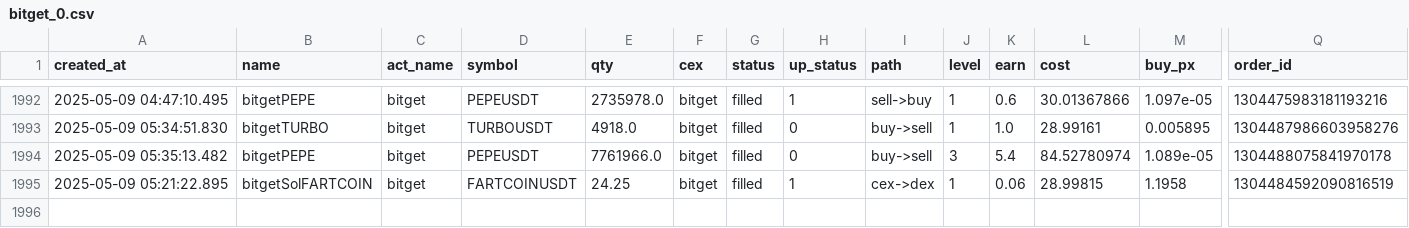
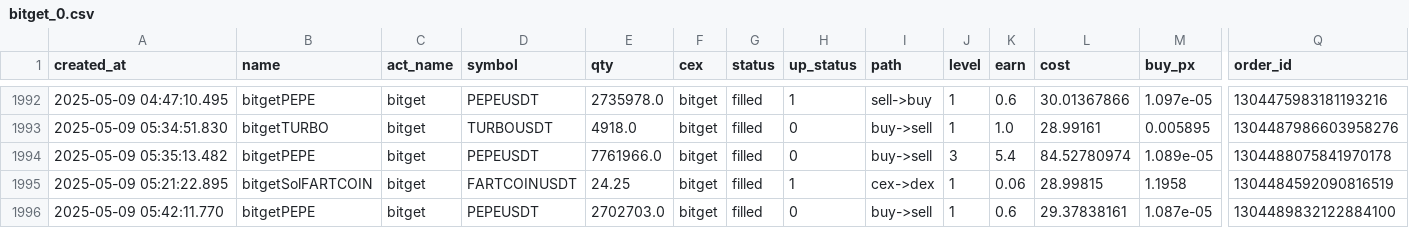
Before and after one commit to txnj/data, a CSV file: bitget_0.csv, drawn as a sheet; only a part is shown, gaps mark what is left out; rows hold the shown columns only; the diff names each change by its address in the sheet, - before the commit and + after, or states it on an @@ line.

Commit message:
auto-sync

```diff
--- a/bitget_0.csv
+++ b/bitget_0.csv
+row 1996: 2025-05-09 05:42:11.770 | bitgetPEPE | bitget | PEPEUSDT | 2702703.0 | bitget | filled | 0 | buy->sell | 1 | 0.6 | 29.37838161 | 1.087e-05 | 1304489832122884100
```
